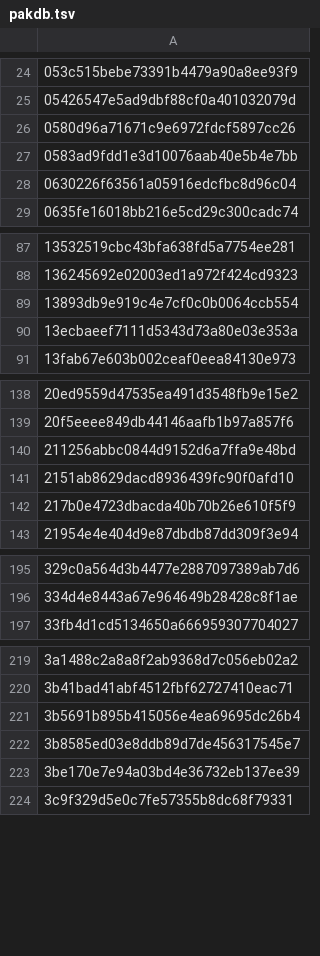
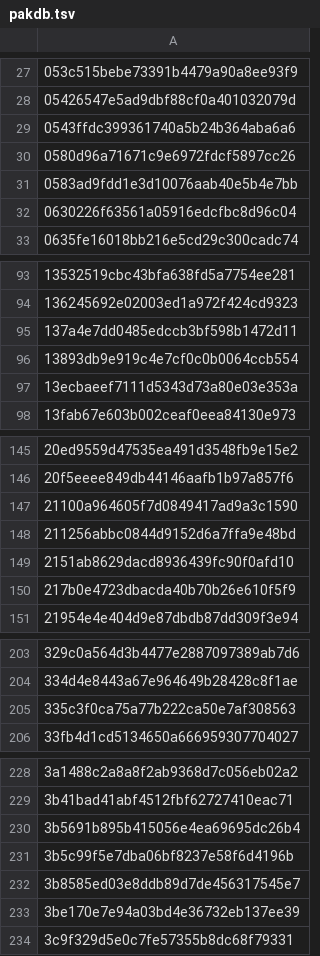
Before and after one commit to JoeysRetroHandhelds/joey64, a TSV file: app/src/main/assets/pakdb.tsv, drawn as a sheet; only a part is shown, gaps mark what is left out; the diff covers the shown part only.

```diff
--- a/app/src/main/assets/pakdb.tsv
+++ b/app/src/main/assets/pakdb.tsv
@@ -25,2 +28,3 @@
 05426547e5ad9dbf88cf0a401032079d
+0543ffdc399361740a5b24b364aba6a6
 0580d96a71671c9e6972fdcf5897cc26
@@ -88,2 +94,3 @@
 136245692e02003ed1a972f424cd9323
+137a4e7dd0485edccb3bf598b1472d11
 13893db9e919c4e7cf0c0b0064ccb554
@@ -139,2 +146,3 @@
 20f5eeee849db44146aafb1b97a857f6
+21100a964605f7d0849417ad9a3c1590
 211256abbc0844d9152d6a7ffa9e48bd
@@ -196,2 +204,3 @@
 334d4e8443a67e964649b28428c8f1ae
+335c3f0ca75a77b222ca50e7af308563
 33fb4d1cd5134650a666959307704027
@@ -221,2 +230,3 @@
 3b5691b895b415056e4ea69695dc26b4
+3b5c99f5e7dba06bf8237e58f6d4196b
 3b8585ed03e8ddb89d7de456317545e7
```
Also changed, not shown: 23 added rows elsewhere in this file, 9 other files.
